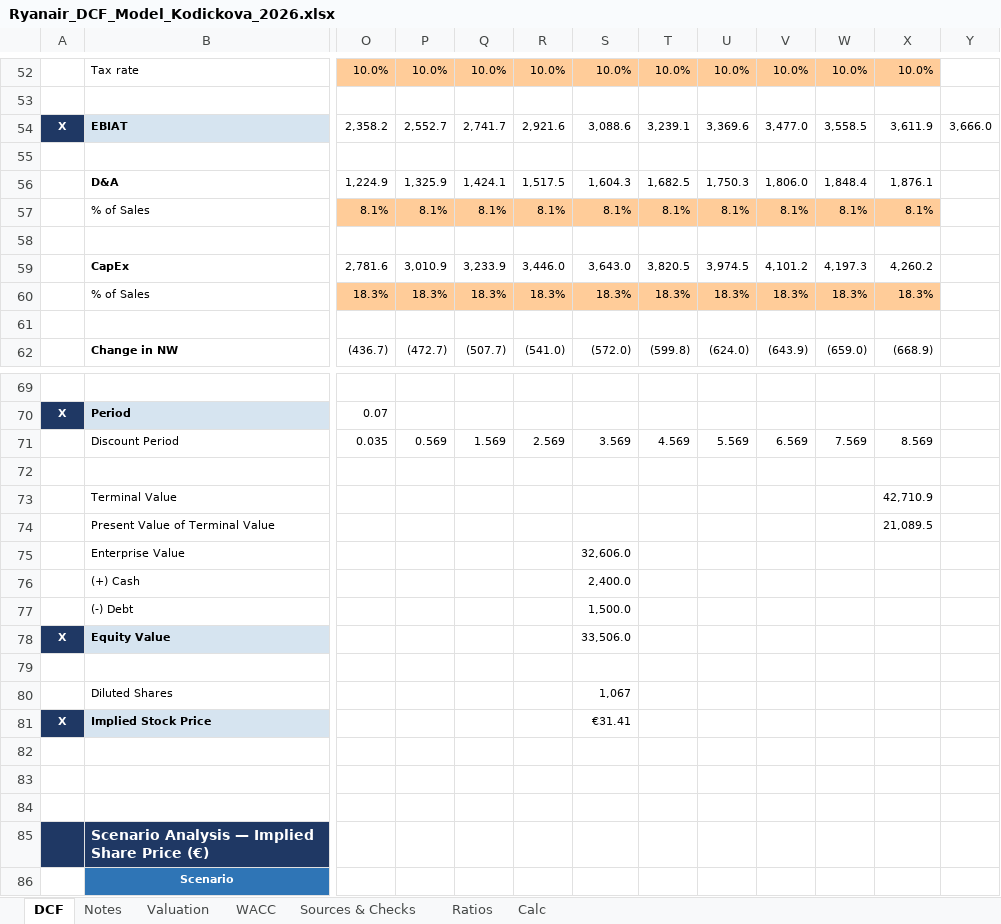
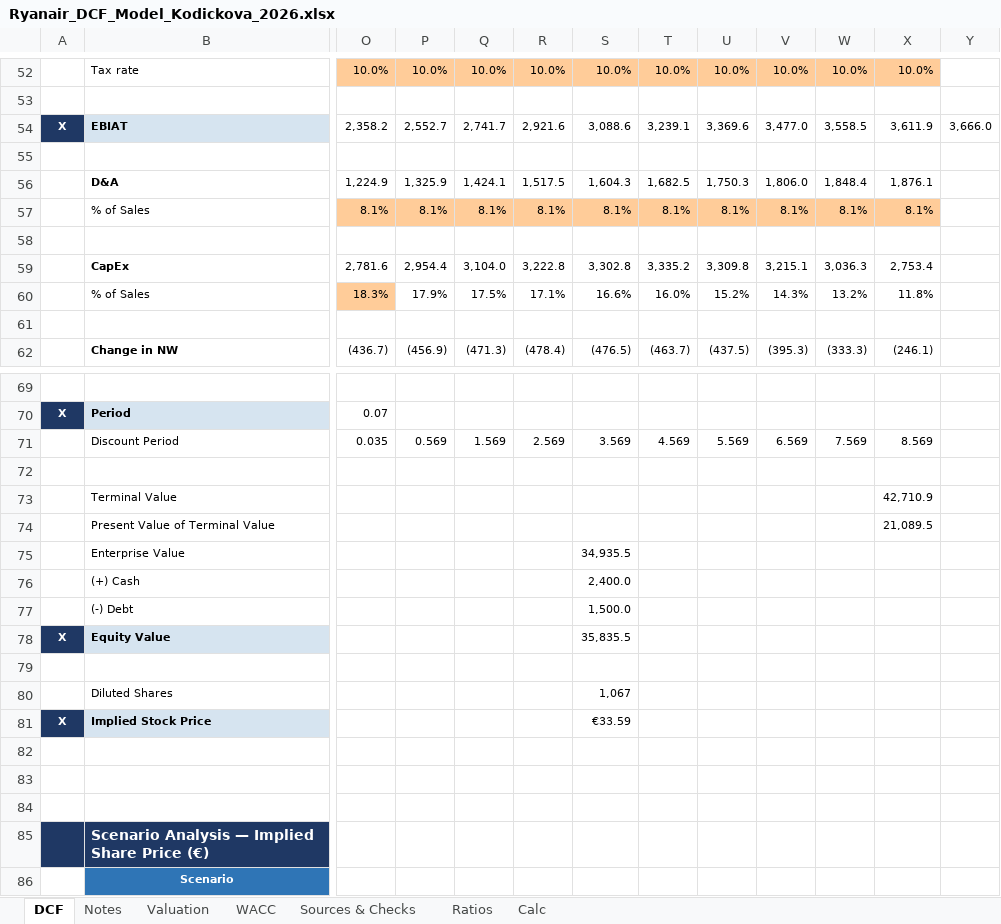
Before and after one commit to vkodickova/ryanair-dcf, an Excel workbook: Ryanair_DCF_Model_Kodickova_2026.xlsx, sheet DCF, drawn as a sheet; only a part is shown, gaps mark what is left out; values as stored, in another font and other column widths than the file's, no borders; the diff covers the shown part only; the diff names each change by its address in the sheet, - before the commit and + after, or states it on an @@ line.

```diff
--- a/Ryanair_DCF_Model_Kodickova_2026.xlsx (sheet DCF)
+++ b/Ryanair_DCF_Model_Kodickova_2026.xlsx (sheet DCF)
-P59: 3,010.9
+P59: 2,954.4
-Q59: 3,233.9
+Q59: 3,104.0
-R59: 3,446.0
+R59: 3,222.8
-S59: 3,643.0
+S59: 3,302.8
-T59: 3,820.5
+T59: 3,335.2
-U59: 3,974.5
+U59: 3,309.8
-V59: 4,101.2
+V59: 3,215.1
-W59: 4,197.3
+W59: 3,036.3
-X59: 4,260.2
+X59: 2,753.4
-P60: 18.3%
+P60: 17.9%
-P60:X60 fill: #FFCC99
+P60:X60 fill: none
-Q60: 18.3%
+Q60: 17.5%
-R60: 18.3%
+R60: 17.1%
-S60: 18.3%
+S60: 16.6%
-T60: 18.3%
+T60: 16.0%
-U60: 18.3%
+U60: 15.2%
-V60: 18.3%
+V60: 14.3%
-W60: 18.3%
+W60: 13.2%
-X60: 18.3%
+X60: 11.8%
-P62: (472.7)
+P62: (456.9)
-Q62: (507.7)
+Q62: (471.3)
-R62: (541.0)
+R62: (478.4)
-S62: (572.0)
+S62: (476.5)
-T62: (599.8)
+T62: (463.7)
-U62: (624.0)
+U62: (437.5)
-V62: (643.9)
+V62: (395.3)
-W62: (659.0)
+W62: (333.3)
-X62: (668.9)
+X62: (246.1)
-S75: 32,606.0
+S75: 34,935.5
-S78: 33,506.0
+S78: 35,835.5
-S81: €31.41
+S81: €33.59
```
Also changed, not shown: 9 added rows, 9 removed rows, 75 edited cells and cell formats elsewhere in this sheet, sheet Calc, sheet Notes, sheet Sources & Checks, formulas that keep their value, 2 other files.
